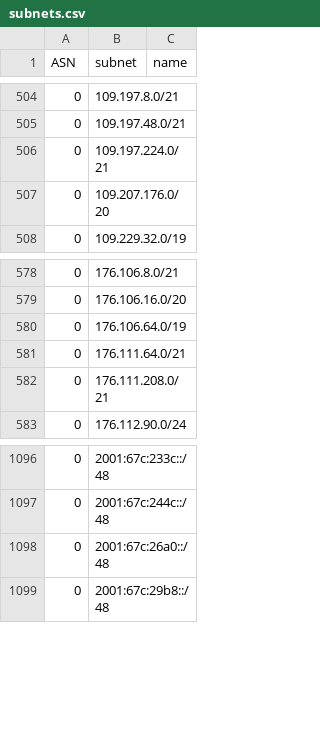
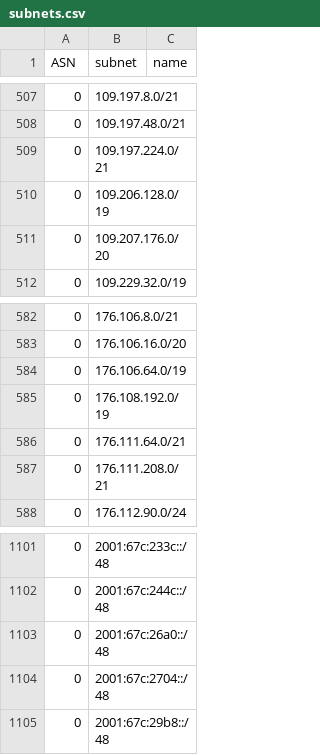
Before and after one commit to esergion/subnets-fetcher, a CSV file: countries/ru/subnets.csv, drawn as a sheet; only a part is shown, gaps mark what is left out; the diff covers the shown part only; the diff names each change by its address in the sheet, - before the commit and + after, or states it on an @@ line.

```diff
--- a/countries/ru/subnets.csv
+++ b/countries/ru/subnets.csv
+row 510: 0 | 109.206.128.0/19
+row 585: 0 | 176.108.192.0/19
+row 1104: 0 | 2001:67c:2704::/48
```
Also changed, not shown: 4 added rows and 7 removed rows elsewhere in this file.
